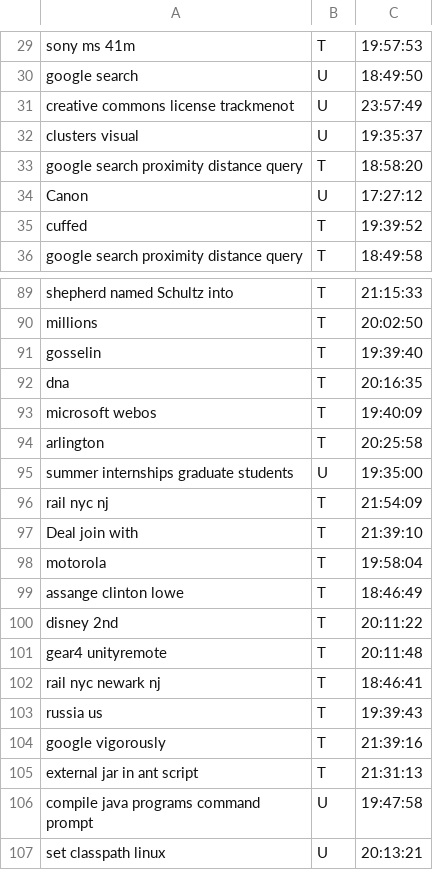
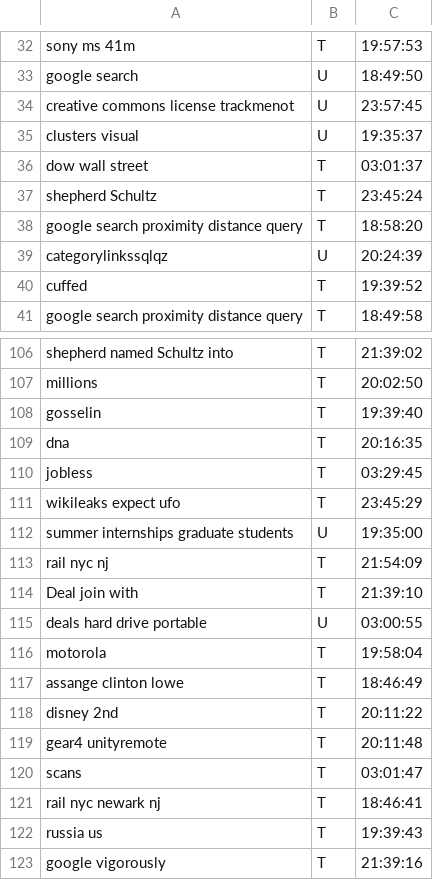
Before and after one commit to aboSamoor/TMN-Project, a CSV file: queries/nikhil_queryFile.csv, drawn as a sheet; only a part is shown, gaps mark what is left out; the shorter side is filled out with more unchanged rows; removed rows and columns are numbered as before the commit, all else as after; the diff covers the shown part only; the diff names each change by its address in the sheet, - before the commit and + after, or states it on an @@ line.

```diff
--- a/queries/nikhil_queryFile.csv
+++ b/queries/nikhil_queryFile.csv
-C34: 23:57:49
+C34: 23:57:45
+row 36: dow wall street | T | 03:01:37
+row 37: shepherd Schultz | T | 23:45:24
@@ row 34 moved to row 49: Canon @@
+row 39: categorylinkssqlqz | U | 20:24:39
-C106: 21:15:33
+C106: 21:39:02
@@ row 93 moved to row 105: microsoft webos @@
-row 94: arlington | T | 20:25:58
+row 110: jobless | T | 03:29:45
+row 111: wikileaks expect ufo | T | 23:45:29
+row 115: deals hard drive portable | U | 03:00:55
+row 120: scans | T | 03:01:47
```
Also changed, not shown: 20 added rows, 1 removed row, 12 moved rows and 4 edited cells elsewhere in this file, 1 other file.
